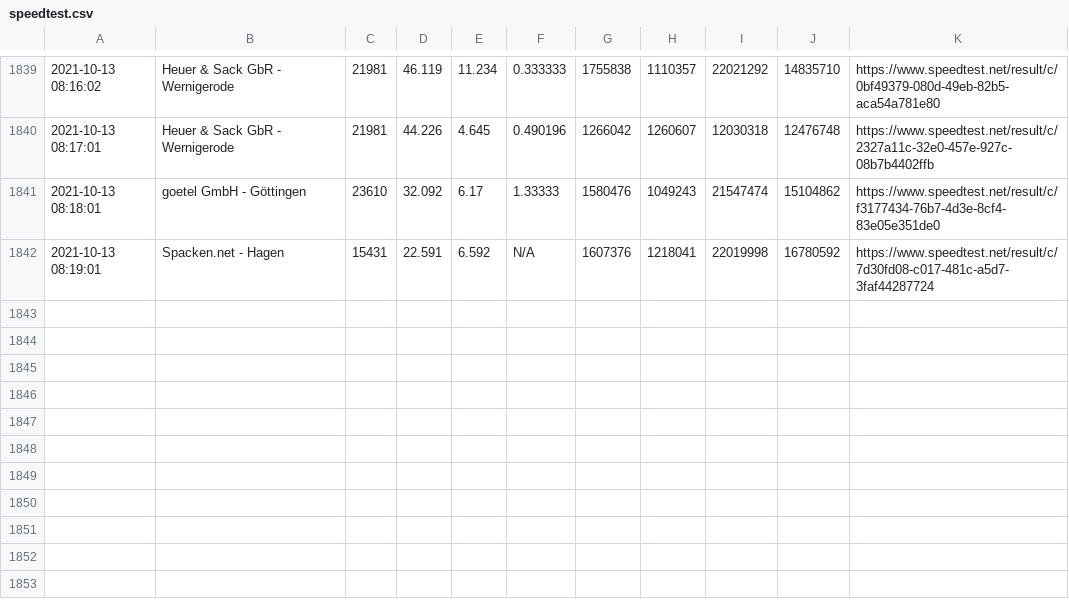
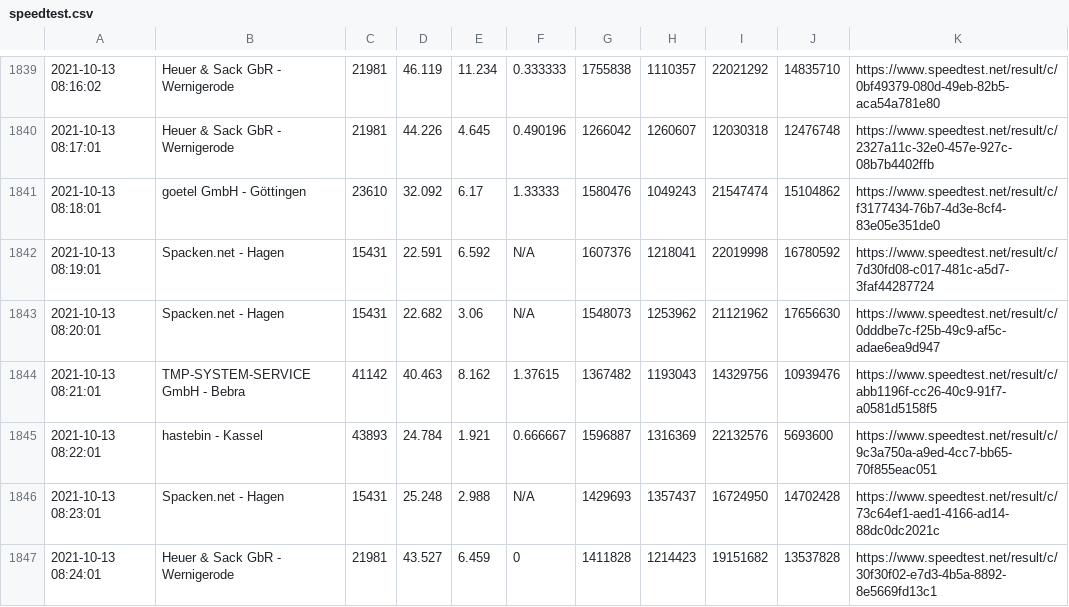
Before and after one commit to johannesbrandenburger/speedtestWG, a CSV file: speedtest.csv, drawn as a sheet; only a part is shown, gaps mark what is left out.

Commit message:
update data

```diff
--- a/speedtest.csv
+++ b/speedtest.csv
@@ -1842 +1842,6 @@
 "2021-10-13 08:19:01","Spacken.net - Hagen","15431","22.591","6.592","N/A","1607376","1218041","22019998","16780592","https://www.speedtest.net/result/c/7d30fd08-c017-481c-a5d7-3faf44287724"
+"2021-10-13 08:20:01","Spacken.net - Hagen","15431","22.682","3.06","N/A","1548073","1253962","21121962","17656630","https://www.speedtest.net/result/c/0dddbe7c-f25b-49c9-af5c-adae6ea9d947"
+"2021-10-13 08:21:01","TMP-SYSTEM-SERVICE GmbH - Bebra","41142","40.463","8.162","1.37615","1367482","1193043","14329756","10939476","https://www.speedtest.net/result/c/abb1196f-cc26-40c9-91f7-a0581d5158f5"
+"2021-10-13 08:22:01","hastebin - Kassel","43893","24.784","1.921","0.666667","1596887","1316369","22132576","5693600","https://www.speedtest.net/result/c/9c3a750a-a9ed-4cc7-bb65-70f855eac051"
+"2021-10-13 08:23:01","Spacken.net - Hagen","15431","25.248","2.988","N/A","1429693","1357437","16724950","14702428","https://www.speedtest.net/result/c/73c64ef1-aed1-4166-ad14-88dc0dc2021c"
+"2021-10-13 08:24:01","Heuer & Sack GbR - Wernigerode","21981","43.527","6.459","0","1411828","1214423","19151682","13537828","https://www.speedtest.net/result/c/30f30f02-e7d3-4b5a-8892-8e5669fd13c1"
```
